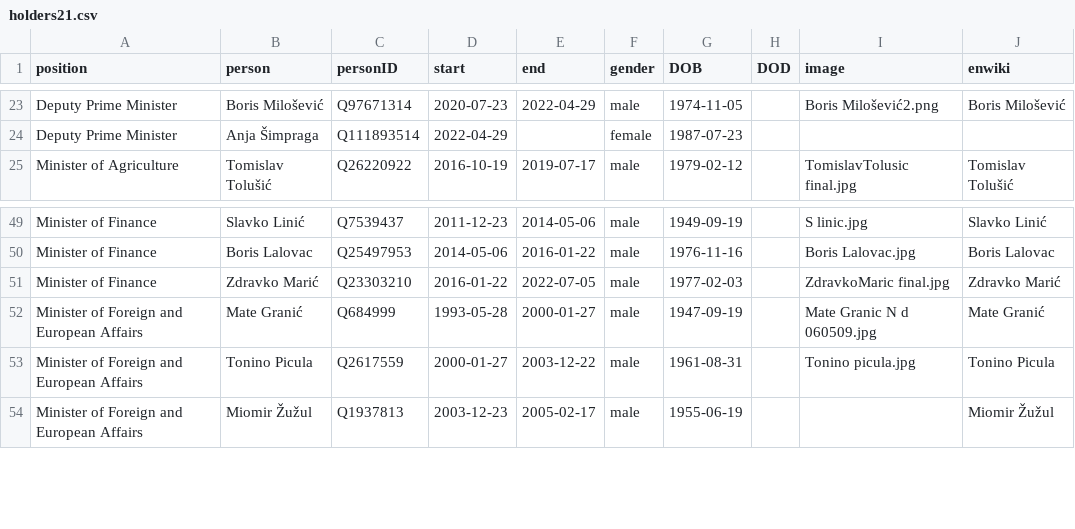
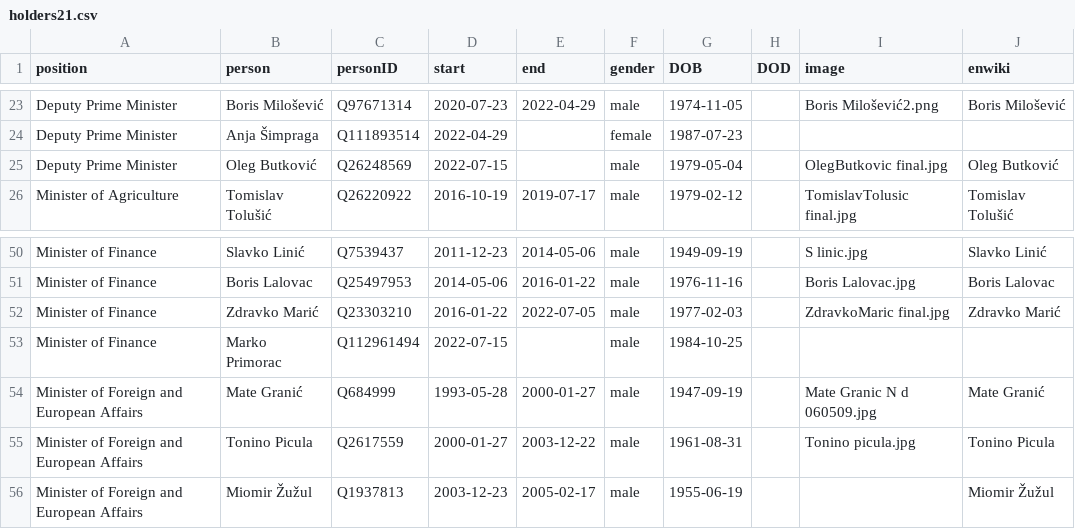
Before and after one commit to every-politician-scrapers/croatia-ministers, a CSV file: html/holders21.csv, drawn as a sheet; only a part is shown, gaps mark what is left out; the diff names each change by its address in the sheet, - before the commit and + after, or states it on an @@ line.

```diff
--- a/html/holders21.csv
+++ b/html/holders21.csv
+row 25: Deputy Prime Minister | Oleg Butković | Q26248569 | 2022-07-15 |  | male | 1979-05-04 |  | OlegButkovic final.jpg | Oleg Butković
+row 53: Minister of Finance | Marko Primorac | Q112961494 | 2022-07-15 |  | male | 1984-10-25
```
Also changed, not shown: html/current.csv, 2 other files.
